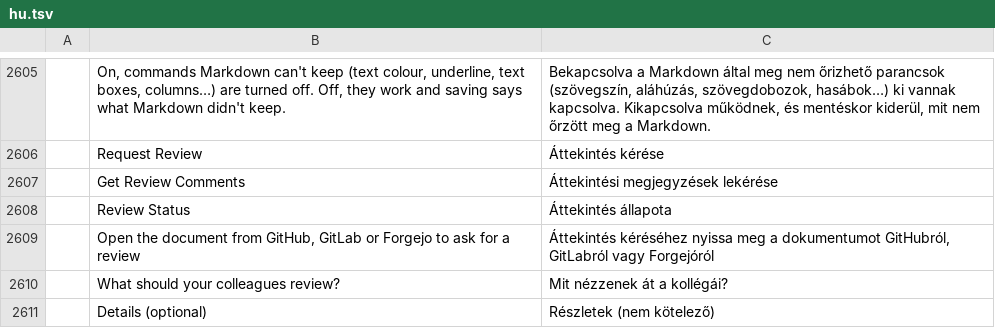
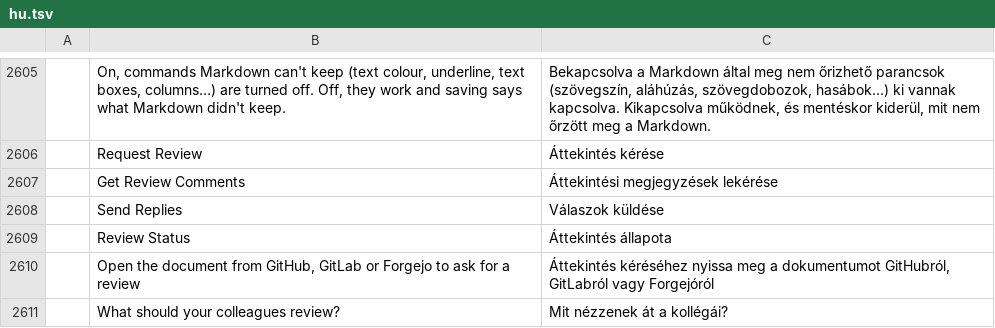
Before and after one commit to TheLazyGeekGuy/plume, a TSV file: crates/ui-egui/src/i18n/hu.tsv, drawn as a sheet; only a part is shown, gaps mark what is left out; the shorter side is filled out with more unchanged rows.

```diff
--- a/crates/ui-egui/src/i18n/hu.tsv
+++ b/crates/ui-egui/src/i18n/hu.tsv
@@ -2607,2 +2607,3 @@
 	Get Review Comments	Áttekintési megjegyzések lekérése
+	Send Replies	Válaszok küldése
 	Review Status	Áttekintés állapota
```
Also changed, not shown: crates/ui-egui/src/i18n/bg.tsv, crates/ui-egui/src/i18n/fr.tsv, 23 other files.
